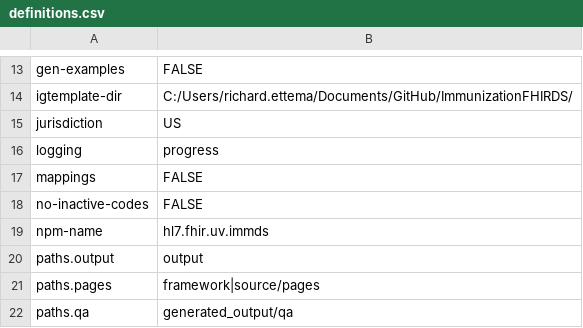
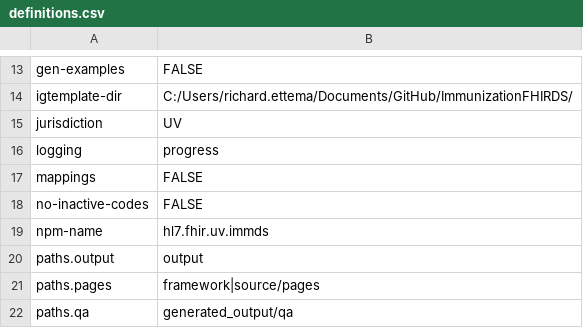
Before and after one commit to HL7/ImmunizationFHIRDS, a CSV file: definitions.csv, drawn as a sheet; only a part is shown, gaps mark what is left out.

Commit message:
Jurisdiction update to uv, set build to ballot, add version 0.2.0 to package-list

```diff
--- a/definitions.csv
+++ b/definitions.csv
@@ -14,3 +14,3 @@ gen-examples,FALSE
 igtemplate-dir,C:/Users/richard.ettema/Documents/GitHub/ImmunizationFHIRDS/
-jurisdiction,US
+jurisdiction,UV
 logging,progress
```
Also changed, not shown: 3 other files.
